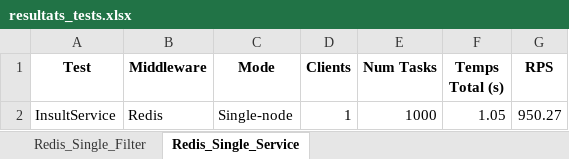
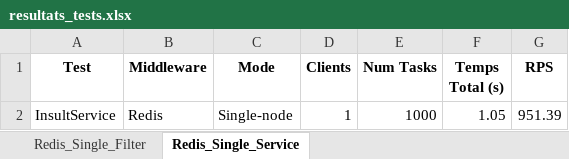
Before and after one commit to josepLlMt20/SD-Prac1, an Excel workbook: StressTests/RedisTests/single-node/resultats_tests.xlsx, sheet Redis_Single_Service, drawn as a sheet; values as stored, in another font and other column widths than the file's, no borders; the diff names each change by its address in the sheet, - before the commit and + after, or states it on an @@ line.

```diff
--- a/StressTests/RedisTests/single-node/resultats_tests.xlsx (sheet Redis_Single_Service)
+++ b/StressTests/RedisTests/single-node/resultats_tests.xlsx (sheet Redis_Single_Service)
-G2 (RPS): 950.27
+G2 (RPS): 951.39
```
Also changed, not shown: sheet Redis_Single_Filter, StressTests/PyroTests/multi-node/resultats_tests.xlsx, StressTests/PyroTests/single-node/resultats_tests.xlsx, 24 other files.
